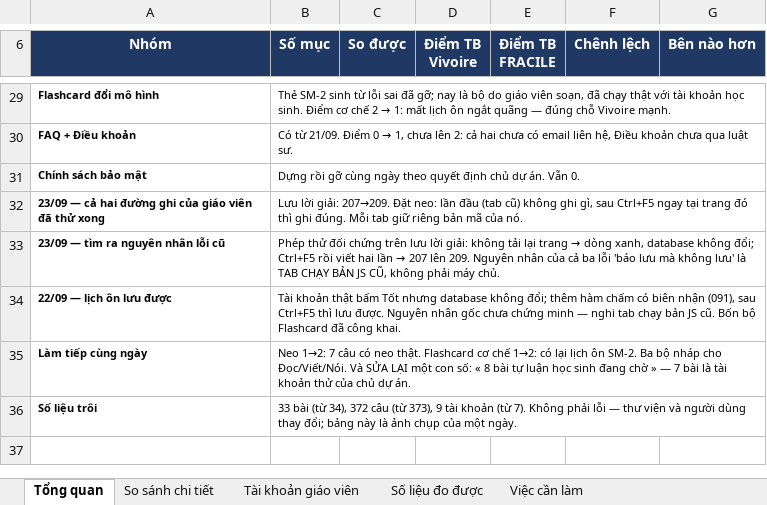
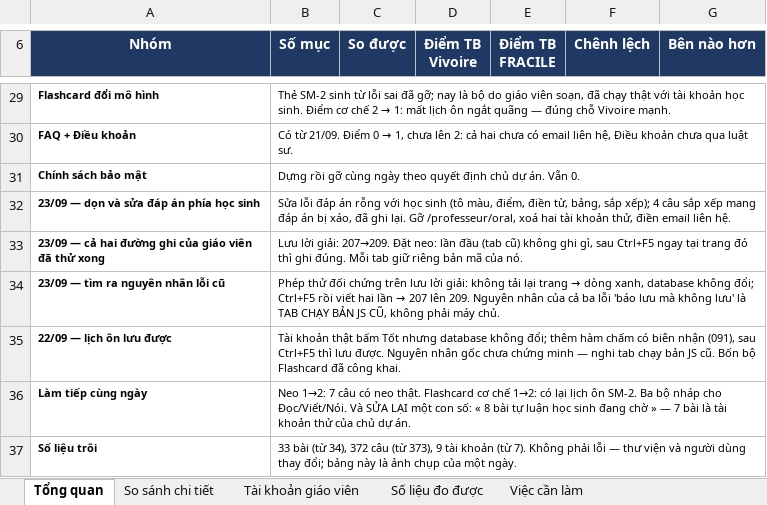
Before and after one commit to dhunff/ma-classe-de-francais, an Excel workbook: docs/so-sanh-vivoire-fracile.xlsx, sheet Tổng quan, drawn as a sheet; only a part is shown, gaps mark what is left out; values as stored, in another font and other column widths than the file's, no borders; the diff names each change by its address in the sheet, - before the commit and + after, or states it on an @@ line.

```diff
--- a/docs/so-sanh-vivoire-fracile.xlsx (sheet Tổng quan)
+++ b/docs/so-sanh-vivoire-fracile.xlsx (sheet Tổng quan)
+row 32: 23/09 — dọn và sửa đáp án phía học sinh | Sửa lỗi đáp án rỗng với học sinh (tô màu, điểm, điền từ, bảng, sắp xếp); 4 câu sắp xếp mang đáp án bị xáo, đã ghi lại. Gỡ /professeur/oral, xoá hai tài khoản thử, điền email liên hệ.
```
Also changed, not shown: sheet Việc cần làm, 1 other file.
